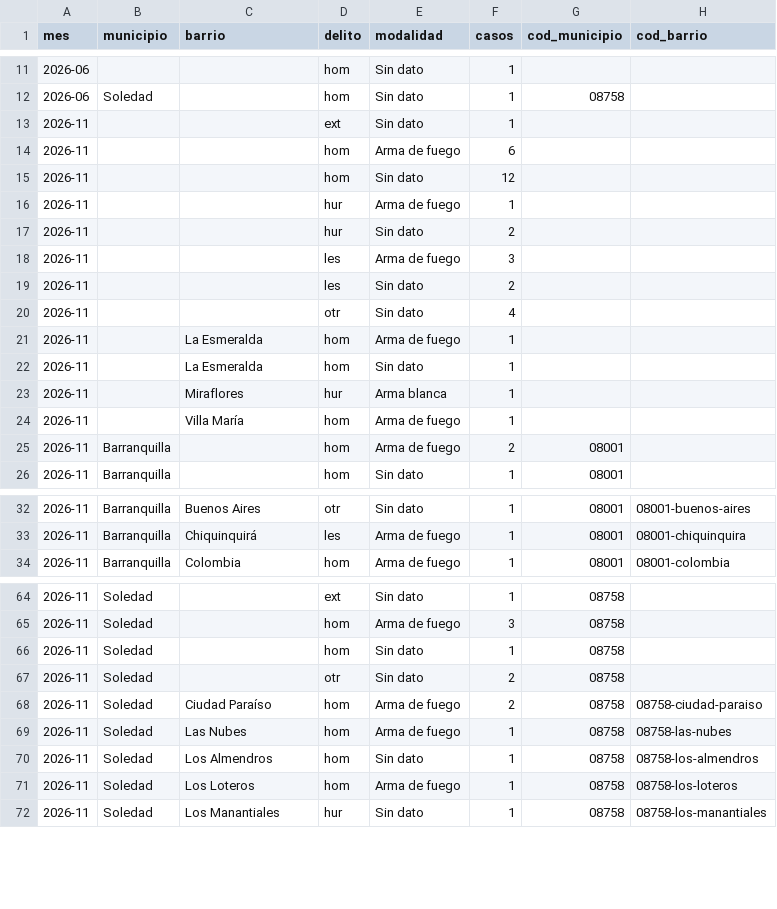
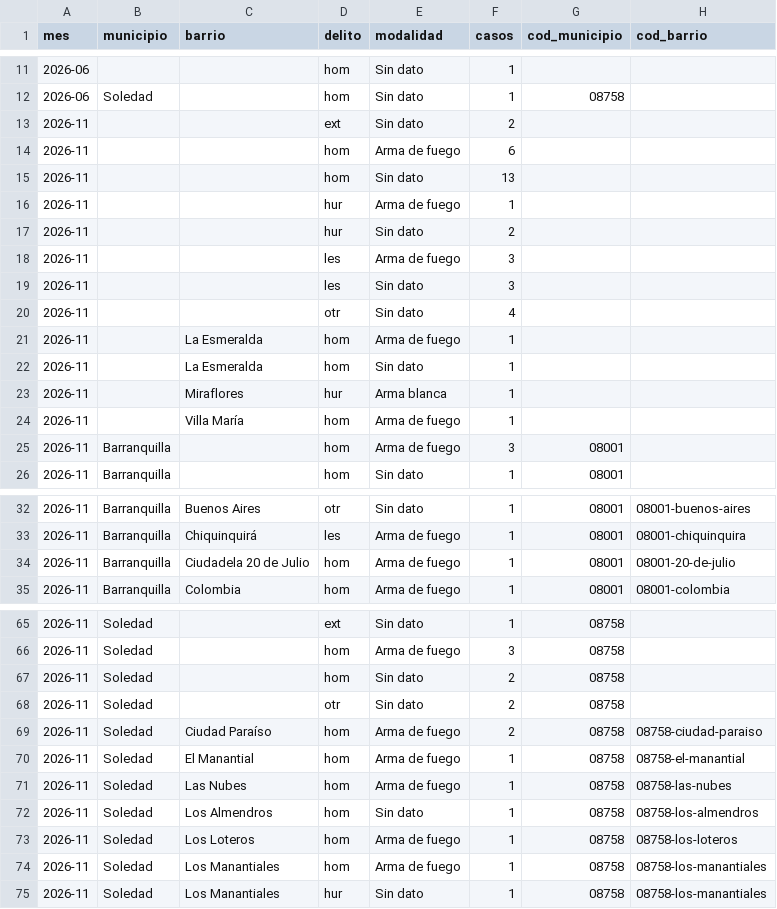
Before and after one commit to servicessigeduca-sudo/observatorio-baq, a CSV file: data/publico/prensa_mensual.csv, drawn as a sheet; only a part is shown, gaps mark what is left out.

```diff
--- a/data/publico/prensa_mensual.csv
+++ b/data/publico/prensa_mensual.csv
@@ -12,5 +12,5 @@ mes,municipio,barrio,delito,modalidad,casos,cod_municipio,cod_barrio
 2026-06,Soledad,,hom,Sin dato,1,08758,
-2026-11,,,ext,Sin dato,1,,
+2026-11,,,ext,Sin dato,2,,
 2026-11,,,hom,Arma de fuego,6,,
-2026-11,,,hom,Sin dato,12,,
+2026-11,,,hom,Sin dato,13,,
 2026-11,,,hur,Arma de fuego,1,,
@@ -18,3 +18,3 @@ mes,municipio,barrio,delito,modalidad,casos,cod_municipio,cod_barrio
 2026-11,,,les,Arma de fuego,3,,
-2026-11,,,les,Sin dato,2,,
+2026-11,,,les,Sin dato,3,,
 2026-11,,,otr,Sin dato,4,,
@@ -24,3 +24,3 @@ mes,municipio,barrio,delito,modalidad,casos,cod_municipio,cod_barrio
 2026-11,,Villa María,hom,Arma de fuego,1,,
-2026-11,Barranquilla,,hom,Arma de fuego,2,08001,
+2026-11,Barranquilla,,hom,Arma de fuego,3,08001,
 2026-11,Barranquilla,,hom,Sin dato,1,08001,
@@ -33,2 +33,3 @@ mes,municipio,barrio,delito,modalidad,casos,cod_municipio,cod_barrio
 2026-11,Barranquilla,Chiquinquirá,les,Arma de fuego,1,08001,08001-chiquinquira
+2026-11,Barranquilla,Ciudadela 20 de Julio,hom,Arma de fuego,1,08001,08001-20-de-julio
 2026-11,Barranquilla,Colombia,hom,Arma de fuego,1,08001,08001-colombia
@@ -65,5 +66,6 @@ mes,municipio,barrio,delito,modalidad,casos,cod_municipio,cod_barrio
 2026-11,Soledad,,hom,Arma de fuego,3,08758,
-2026-11,Soledad,,hom,Sin dato,1,08758,
+2026-11,Soledad,,hom,Sin dato,2,08758,
 2026-11,Soledad,,otr,Sin dato,2,08758,
 2026-11,Soledad,Ciudad Paraíso,hom,Arma de fuego,2,08758,08758-ciudad-paraiso
+2026-11,Soledad,El Manantial,hom,Arma de fuego,1,08758,08758-el-manantial
 2026-11,Soledad,Las Nubes,hom,Arma de fuego,1,08758,08758-las-nubes
@@ -71,2 +73,3 @@ mes,municipio,barrio,delito,modalidad,casos,cod_municipio,cod_barrio
 2026-11,Soledad,Los Loteros,hom,Arma de fuego,1,08758,08758-los-loteros
+2026-11,Soledad,Los Manantiales,hom,Arma de fuego,1,08758,08758-los-manantiales
 2026-11,Soledad,Los Manantiales,hur,Sin dato,1,08758,08758-los-manantiales
```
Also changed, not shown: data/publico/prensa_vs_oficial.csv, 19 other files.
